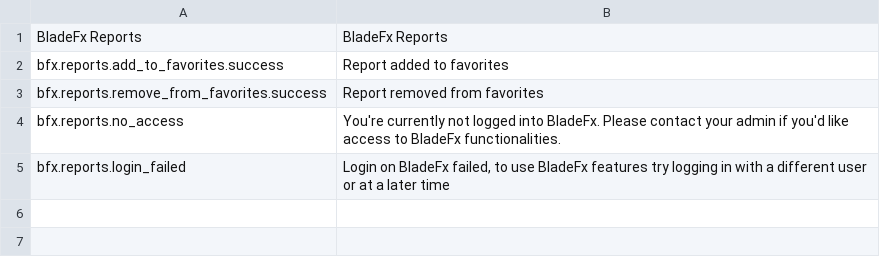
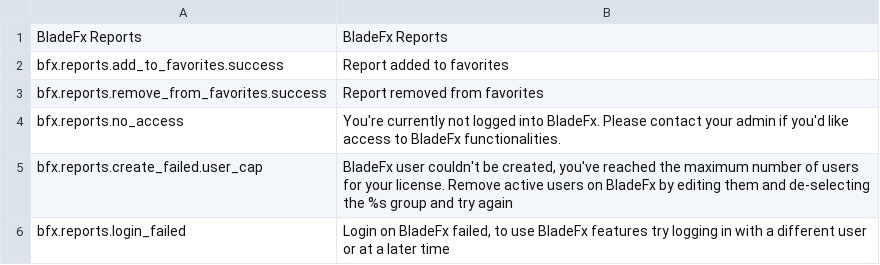
Before and after one commit to xiphias-vz/bfx-reports, a CSV file: data/translation/Zed/en_US.csv, drawn as a sheet.

```diff
--- a/data/translation/Zed/en_US.csv
+++ b/data/translation/Zed/en_US.csv
@@ -4,2 +4,3 @@ bfx.reports.remove_from_favorites.success,Report removed from favorites
 bfx.reports.no_access,You're currently not logged into BladeFx. Please contact your admin if you'd like access to BladeFx functionalities.
+bfx.reports.create_failed.user_cap,"BladeFx user couldn't be created, you've reached the maximum number of users for your license. Remove active users on BladeFx by editing them and de-selecting the %s group and try again"
 bfx.reports.login_failed,"Login on BladeFx failed, to use BladeFx features try logging in with a different user or at a later time"
```
Also changed, not shown: data/translation/Zed/de_DE.csv, 13 other files.
